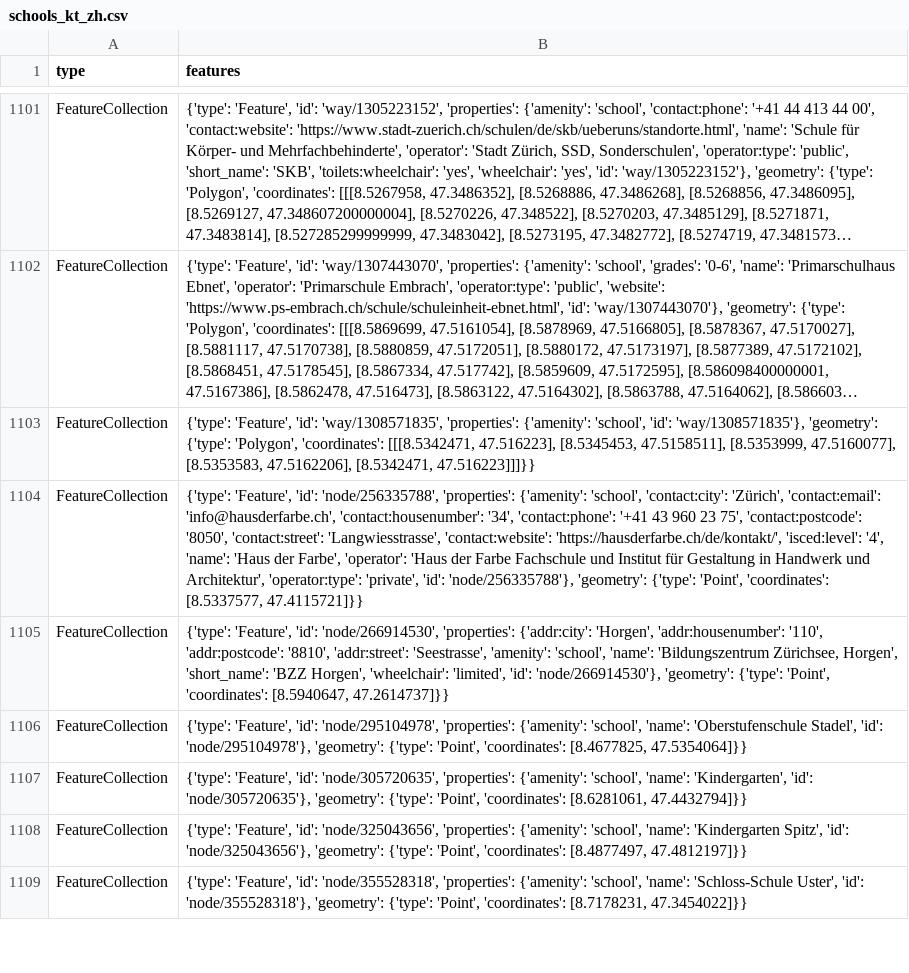
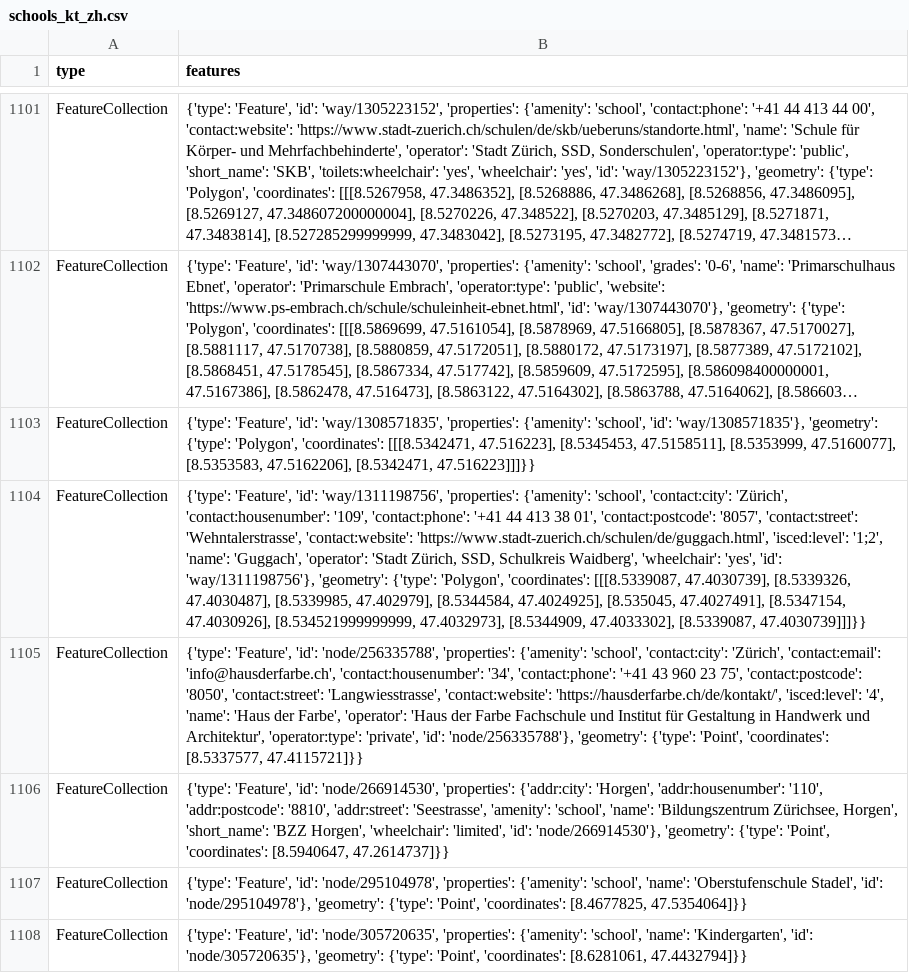
Before and after one commit to OpenBracketsCH/rescue-data, a CSV file: data/csv/schools/schools_kt_zh.csv, drawn as a sheet; only a part is shown, gaps mark what is left out; the shorter side is filled out with more unchanged rows; long unchanged cells end in …; the diff names each change by its address in the sheet, - before the commit and + after, or states it on an @@ line.

```diff
--- a/data/csv/schools/schools_kt_zh.csv
+++ b/data/csv/schools/schools_kt_zh.csv
+row 1104: FeatureCollection | {'type': 'Feature', 'id': 'way/1311198756', 'properties': {'amenity': 'school', 'contact:city': 'Zürich', 'contact:housenumber': '109', 'contact:phone': '+41 44 413 38 01', 'contact:postcode': '8057', 'contact:street': 'Wehntalerstrasse', 'contact:website': 'https://www.stadt-zuerich.ch/schulen/de/guggach.html', 'isced:level': '1;2', 'name': 'Guggach', 'operator': 'Stadt Zürich, SSD, Schulkreis Waidberg', 'wheelchair': 'yes', 'id': 'way/1311198756'}, 'geometry': {'type': 'Polygon', 'coordinates': [[[8.5339087, 47.4030739], [8.5339326, 47.4030487], [8.5339985, 47.402979], [8.5344584, 47.4024925], [8.535045, 47.4027491], [8.5347154, 47.4030926], [8.534521999999999, 47.4032973], [8.5344909, 47.4033302], [8.5339087, 47.4030739]]]}}
```
Also changed, not shown: data/csv/childcare/childcare_dispo_srz.csv, data/csv/childcare/childcare_kt_zh.csv, 10 other files.
